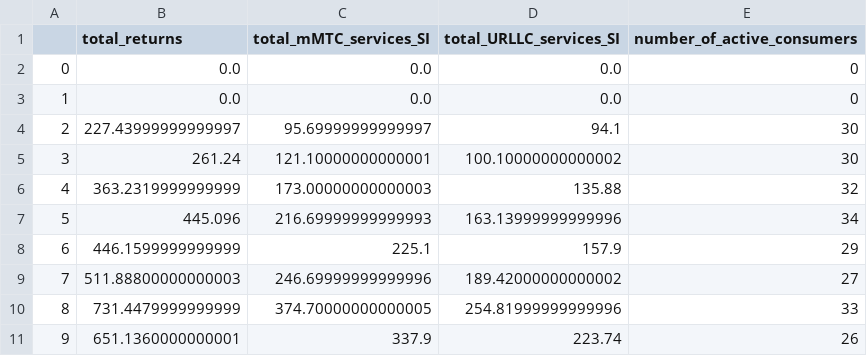
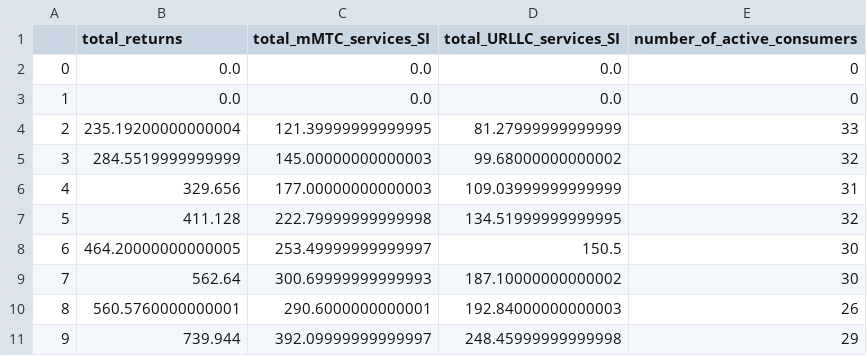
Before and after one commit to frenzytejask98/Thesis, a CSV file: si_in_inv2.csv, drawn as a sheet; only a part is shown; the diff covers the shown part only.

```diff
--- a/si_in_inv2.csv
+++ b/si_in_inv2.csv
@@ -3,9 +3,9 @@
 1,0.0,0.0,0.0,0
-2,227.43999999999997,95.69999999999997,94.1,30
-3,261.24,121.10000000000001,100.10000000000002,30
-4,363.2319999999999,173.00000000000003,135.88,32
-5,445.096,216.69999999999993,163.13999999999996,34
-6,446.1599999999999,225.1,157.9,29
-7,511.88800000000003,246.69999999999996,189.42000000000002,27
-8,731.4479999999999,374.70000000000005,254.81999999999996,33
-9,651.1360000000001,337.9,223.74,26
+2,235.19200000000004,121.39999999999995,81.27999999999999,33
+3,284.5519999999999,145.00000000000003,99.68000000000002,32
+4,329.656,177.00000000000003,109.03999999999999,31
+5,411.128,222.79999999999998,134.51999999999995,32
+6,464.20000000000005,253.49999999999997,150.5,30
+7,562.64,300.69999999999993,187.10000000000002,30
+8,560.5760000000001,290.6000000000001,192.84000000000003,26
+9,739.944,392.09999999999997,248.45999999999998,29
```
Also changed, not shown: 40 edited cells elsewhere in this file, isp_total_returns1.csv, isp_total_returns3.csv, 49 other files.
